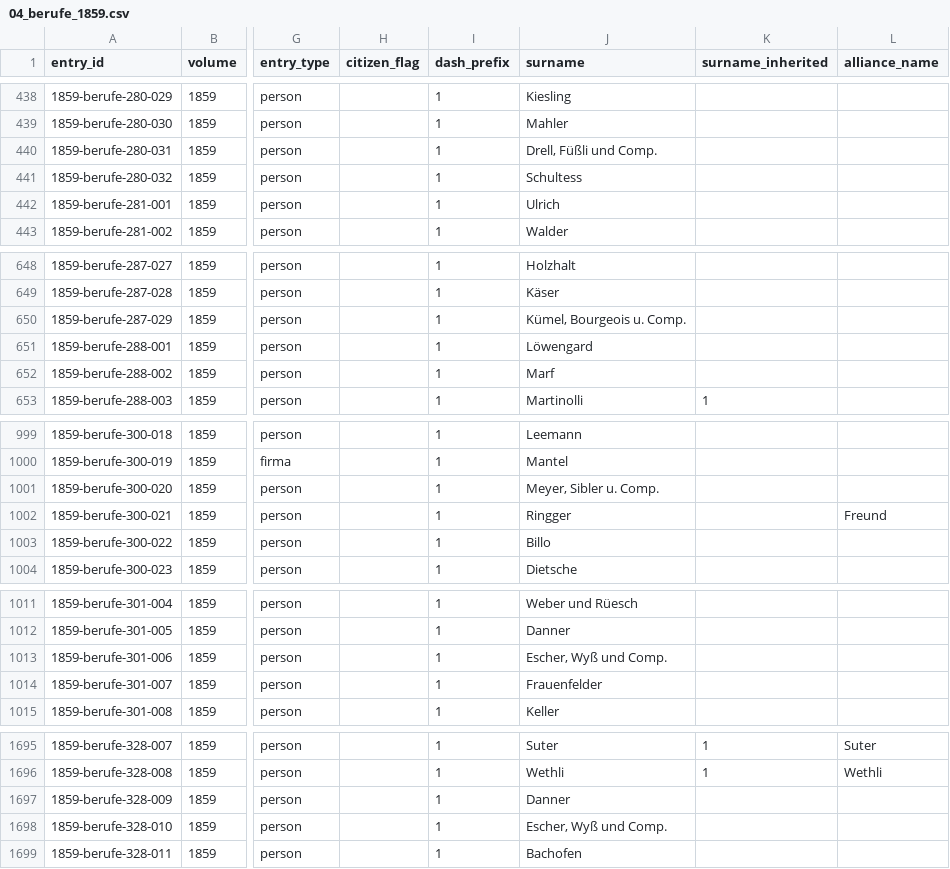
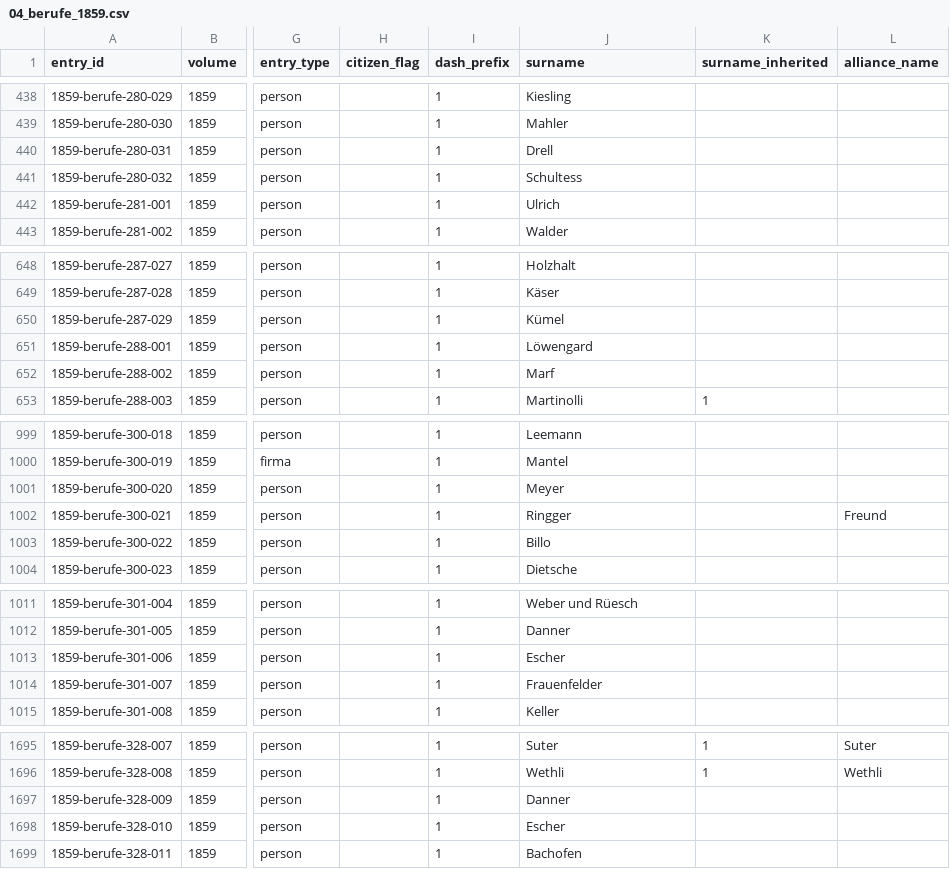
Before and after one commit to thodel/adressbuecher-zuerich, a CSV file: data/csv/04_berufe_1859.csv, drawn as a sheet; only a part is shown, gaps mark what is left out; the diff covers the shown part only; the diff names each change by its address in the sheet, - before the commit and + after, or states it on an @@ line.

```diff
--- a/data/csv/04_berufe_1859.csv
+++ b/data/csv/04_berufe_1859.csv
-J440 (surname): Drell, Füßli und Comp.
+J440 (surname): Drell
-J650 (surname): Kümel, Bourgeois u. Comp.
+J650 (surname): Kümel
-J1001 (surname): Meyer, Sibler u. Comp.
+J1001 (surname): Meyer
-J1013 (surname): Escher, Wyß und Comp.
+J1013 (surname): Escher
-J1698 (surname): Escher, Wyß und Comp.
+J1698 (surname): Escher
```
Also changed, not shown: 3 edited cells elsewhere in this file, data/qwen/1945/pages.csv, web/normdaten.csv, 21 other files.
